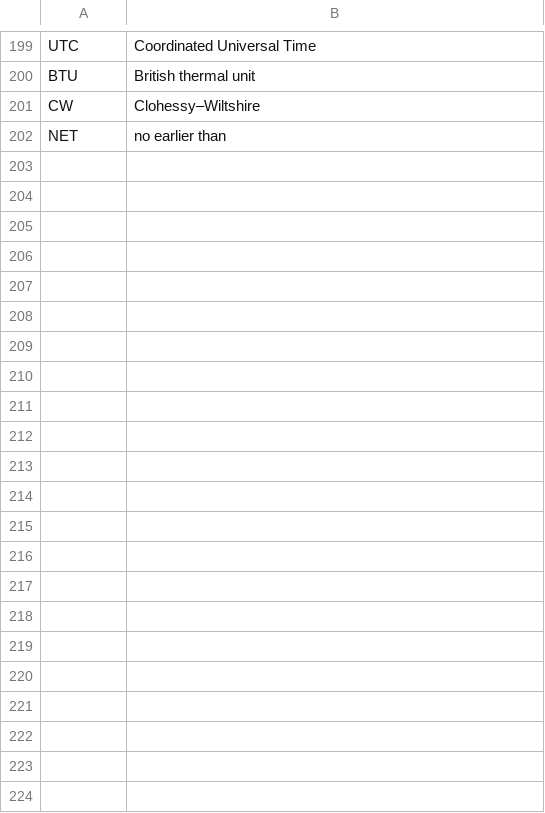
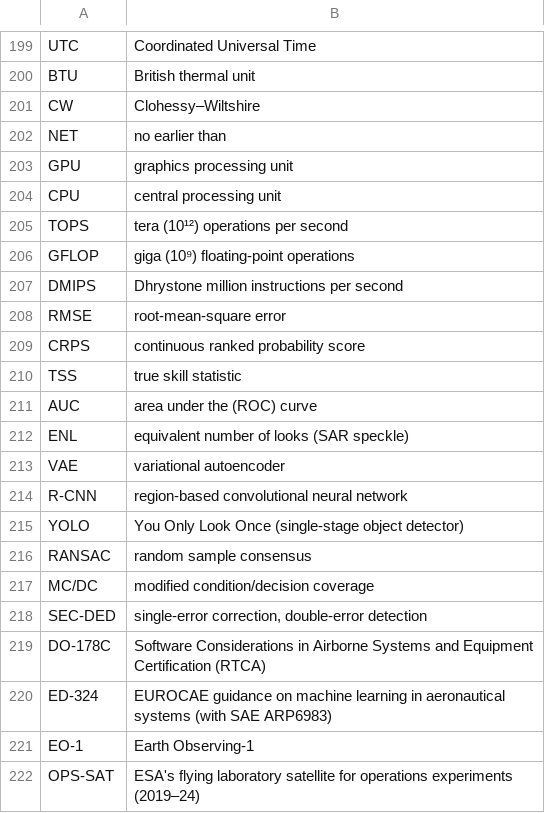
Before and after one commit to aleemazhar5-droid/Labview, a TSV file: manual/src/appendix_data/G-acronyms-extra.tsv, drawn as a sheet; only a part is shown, gaps mark what is left out; the diff covers the shown part only; the diff names each change by its address in the sheet, - before the commit and + after, or states it on an @@ line.

```diff
--- a/manual/src/appendix_data/G-acronyms-extra.tsv
+++ b/manual/src/appendix_data/G-acronyms-extra.tsv
+row 203: GPU | graphics processing unit
+row 204: CPU | central processing unit
+row 205: TOPS | tera (10¹²) operations per second
+row 206: GFLOP | giga (10⁹) floating-point operations
+row 207: DMIPS | Dhrystone million instructions per second
+row 208: RMSE | root-mean-square error
+row 209: CRPS | continuous ranked probability score
+row 210: TSS | true skill statistic
+row 211: AUC | area under the (ROC) curve
+row 212: ENL | equivalent number of looks (SAR speckle)
+row 213: VAE | variational autoencoder
+row 214: R-CNN | region-based convolutional neural network
+row 215: YOLO | You Only Look Once (single-stage object detector)
+row 216: RANSAC | random sample consensus
+row 217: MC/DC | modified condition/decision coverage
+row 218: SEC-DED | single-error correction, double-error detection
+row 219: DO-178C | Software Considerations in Airborne Systems and Equipment Certification (RTCA)
+row 220: ED-324 | EUROCAE guidance on machine learning in aeronautical systems (with SAE ARP6983)
+row 221: EO-1 | Earth Observing-1
+row 222: OPS-SAT | ESA's flying laboratory satellite for operations experiments (2019–24)
```
Also changed, not shown: 32 added rows elsewhere in this file, 3 other files.
